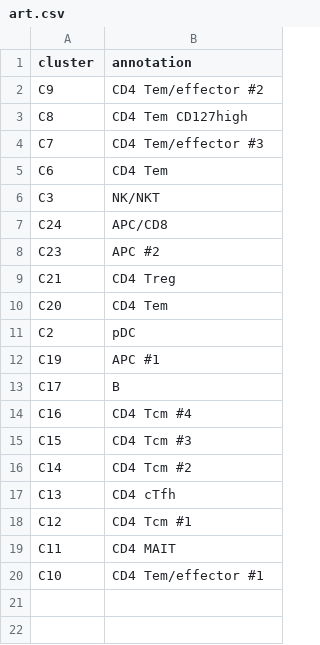
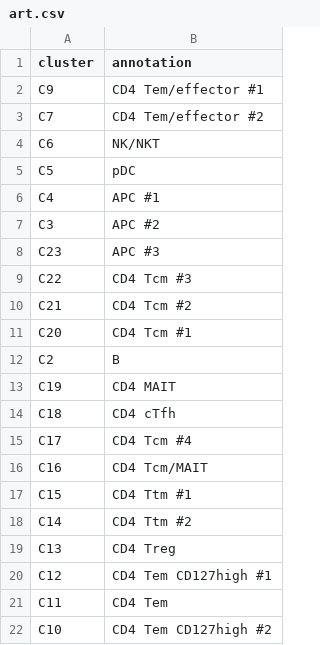
Before and after one commit to wuv21/asapseq-hiv-art, a CSV file: manualClusterAnnotations/art.csv, drawn as a sheet.

```diff
--- a/manualClusterAnnotations/art.csv
+++ b/manualClusterAnnotations/art.csv
@@ -1,20 +1,22 @@
 cluster,annotation
-C9,CD4 Tem/effector #2
-C8,CD4 Tem CD127high
-C7,CD4 Tem/effector #3
-C6,CD4 Tem
-C3,NK/NKT
-C24,APC/CD8
-C23,APC #2
-C21,CD4 Treg
-C20,CD4 Tem
-C2,pDC
-C19,APC #1
-C17,B
-C16,CD4 Tcm #4
-C15,CD4 Tcm #3
-C14,CD4 Tcm #2
-C13,CD4 cTfh
-C12,CD4 Tcm #1
-C11,CD4 MAIT
-C10,CD4 Tem/effector #1
+C9,CD4 Tem/effector #1
+C7,CD4 Tem/effector #2
+C6,NK/NKT
+C5,pDC
+C4,APC #1
+C3,APC #2
+C23,APC #3
+C22,CD4 Tcm #3
+C21,CD4 Tcm #2
+C20,CD4 Tcm #1
+C2,B
+C19,CD4 MAIT
+C18,CD4 cTfh
+C17,CD4 Tcm #4
+C16,CD4 Tcm/MAIT
+C15,CD4 Ttm #1
+C14,CD4 Ttm #2
+C13,CD4 Treg
+C12,CD4 Tem CD127high #1
+C11,CD4 Tem
+C10,CD4 Tem CD127high #2
```
Also changed, not shown: 16 other files.
